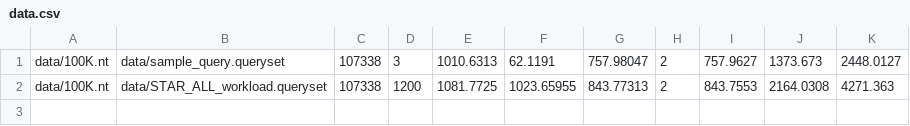
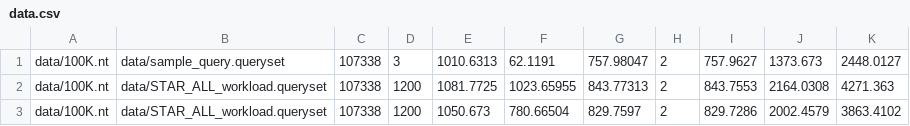
Before and after one commit to OOKAMI22/miniStarQueryEngine, a CSV file: data.csv, drawn as a sheet; the diff names each change by its address in the sheet, - before the commit and + after, or states it on an @@ line.

```diff
--- a/data.csv
+++ b/data.csv
+row 3: data/100K.nt | data/STAR_ALL_workload.queryset | 107338 | 1200 | 1050.673 | 780.66504 | 829.7597 | 2 | 829.7286 | 2002.4579 | 3863.4102
```
Also changed, not shown: 2 other files.
